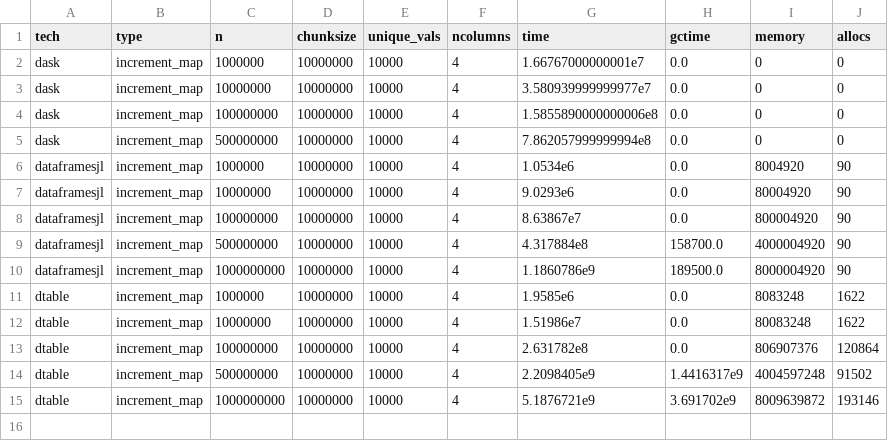
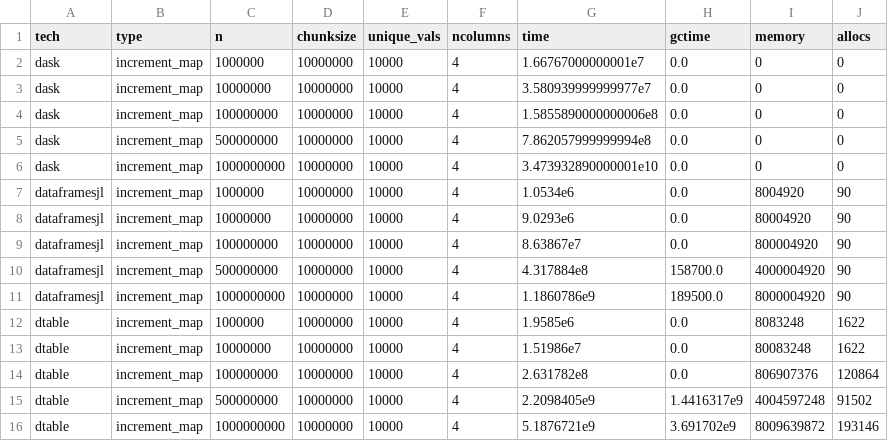
Before and after one commit to krynju/dtable_benchmarks, a CSV file: summary_benches/increment_map_chunksize10000000_uniquevals10000.csv, drawn as a sheet; the diff names each change by its address in the sheet, - before the commit and + after, or states it on an @@ line.

```diff
--- a/summary_benches/increment_map_chunksize10000000_uniquevals10000.csv
+++ b/summary_benches/increment_map_chunksize10000000_uniquevals10000.csv
+row 6: dask | increment_map | 1000000000 | 10000000 | 10000 | 4 | 3.473932890000001e10 | 0.0 | 0 | 0
```
Also changed, not shown: summary_benches/groupby_single_col_chunksize1000000_uniquevals10000.csv, summary_benches/grouped_reduce_mean_allcols_chunksize1000000_uniquevals10000.csv, 17 other files.
